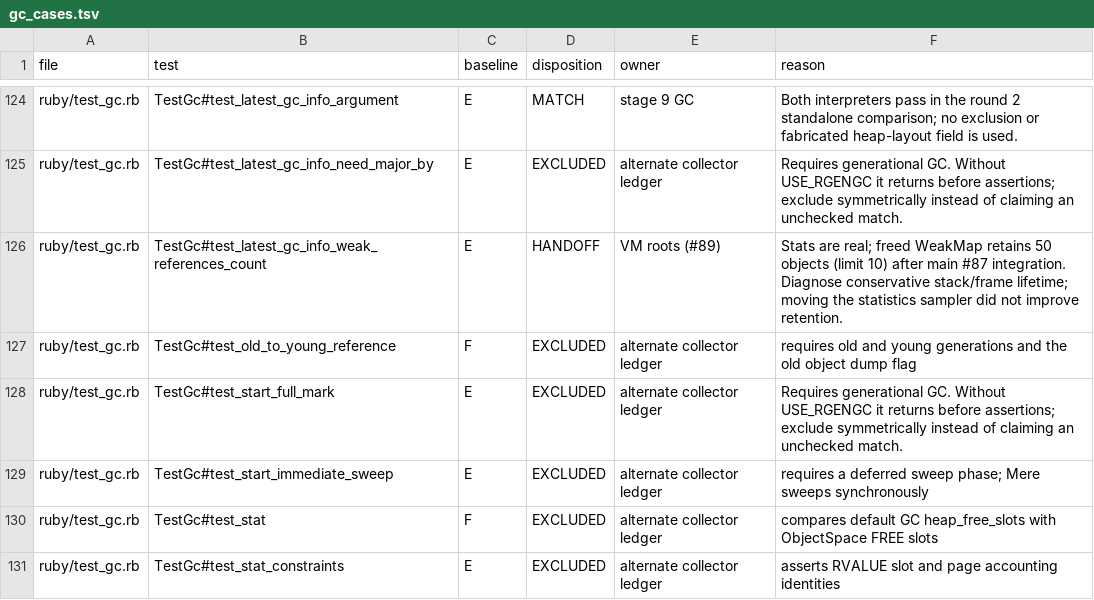
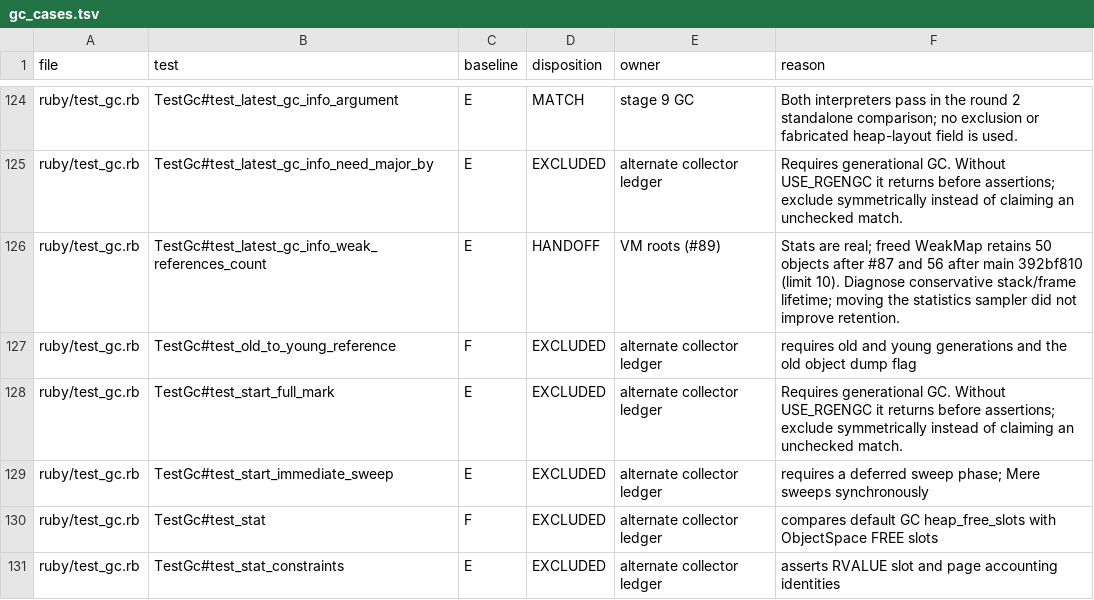
Before and after one commit to 284km/mere-ruby, a TSV file: unittest/gc_cases.tsv, drawn as a sheet; only a part is shown, gaps mark what is left out.

```diff
--- a/unittest/gc_cases.tsv
+++ b/unittest/gc_cases.tsv
@@ -125,3 +125,3 @@ ruby/test_gc.rb	TestGc#test_latest_gc_info_argument	E	MATCH	stage 9 GC	Both inte
 ruby/test_gc.rb	TestGc#test_latest_gc_info_need_major_by	E	EXCLUDED	alternate collector ledger	Requires generational GC. Without USE_RGENGC it returns before assertions; exclude symmetrically instead of claiming an unchecked match.
-ruby/test_gc.rb	TestGc#test_latest_gc_info_weak_references_count	E	HANDOFF	VM roots (#89)	Stats are real; freed WeakMap retains 50 objects (limit 10) after main #87 integration. Diagnose conservative stack/frame lifetime; moving the statistics sampler did not improve retention.
+ruby/test_gc.rb	TestGc#test_latest_gc_info_weak_references_count	E	HANDOFF	VM roots (#89)	Stats are real; freed WeakMap retains 50 objects after #87 and 56 after main 392bf810 (limit 10). Diagnose conservative stack/frame lifetime; moving the statistics sampler did not improve retention.
 ruby/test_gc.rb	TestGc#test_old_to_young_reference	F	EXCLUDED	alternate collector ledger	requires old and young generations and the old object dump flag
```
Also changed, not shown: 4 other files.
